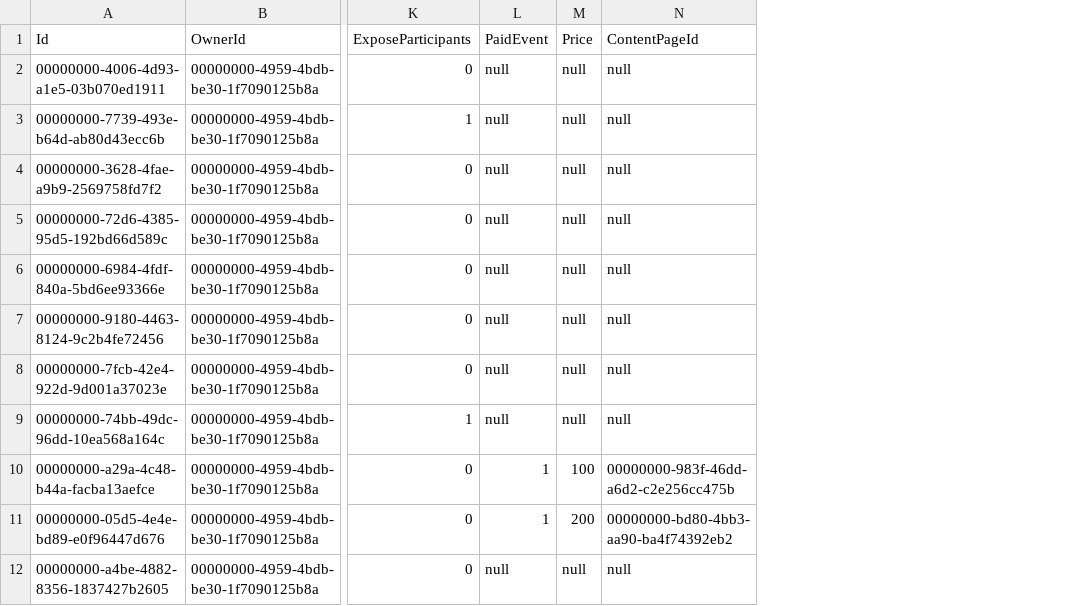
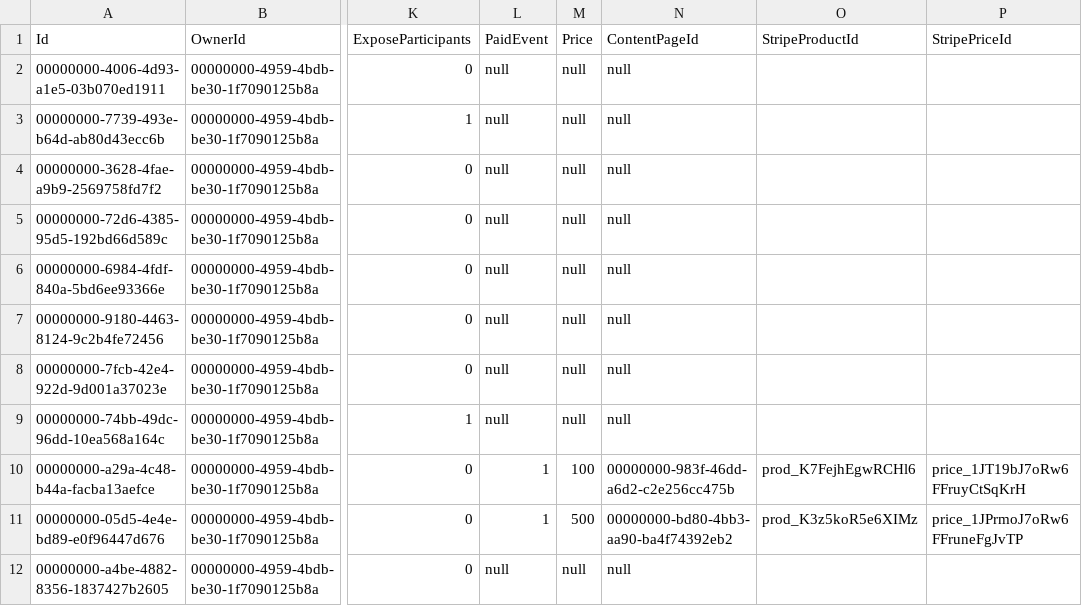
Before and after one commit to Gobling/PathoGateTestData, a CSV file: PG_Events.csv, drawn as a sheet; only a part is shown, gaps mark what is left out; the diff names each change by its address in the sheet, - before the commit and + after, or states it on an @@ line.

Commit message:
Cart + billing Tables

```diff
--- a/PG_Events.csv
+++ b/PG_Events.csv
+column O (StripeProductId), rows 10-11: prod_K7FejhEgwRCHl6 | prod_K3z5koR5e6XIMz
+column P (StripePriceId), rows 10-11: price_1JT19bJ7oRw6FFruyCtSqKrH | price_1JPrmoJ7oRw6FFruneFgJvTP
-M11 (Price): 200
+M11 (Price): 500
```
Also changed, not shown: 3 other files.
